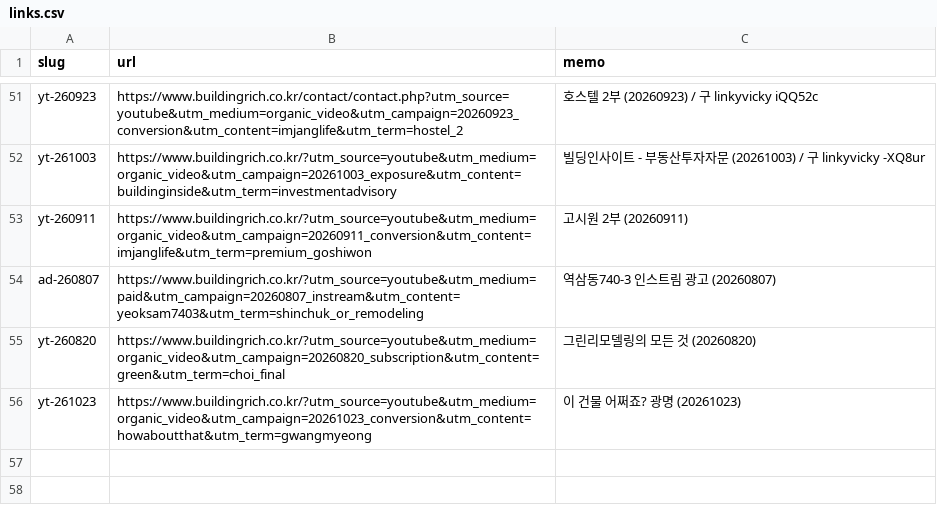
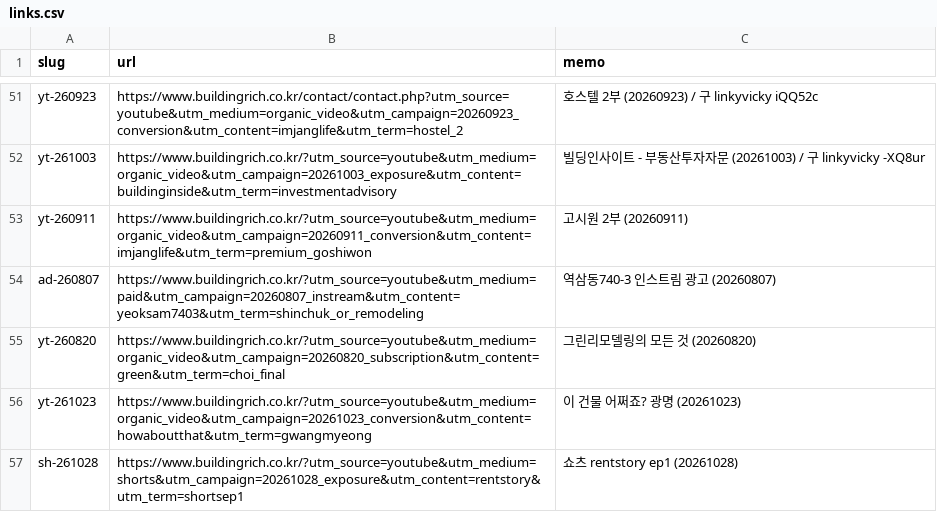
Before and after one commit to buildingnrich/buildingnrich, a CSV file: links.csv, drawn as a sheet; only a part is shown, gaps mark what is left out.

Commit message:
add sh-261028 (쇼츠 rentstory ep1)

```diff
--- a/links.csv
+++ b/links.csv
@@ -56 +56,2 @@ yt-260820,https://www.buildingrich.co.kr/?utm_source=youtube&utm_medium=organic_
 yt-261023,https://www.buildingrich.co.kr/?utm_source=youtube&utm_medium=organic_video&utm_campaign=20261023_conversion&utm_content=howaboutthat&utm_term=gwangmyeong,이 건물 어쩌죠? 광명 (20261023)
+sh-261028,https://www.buildingrich.co.kr/?utm_source=youtube&utm_medium=shorts&utm_campaign=20261028_exposure&utm_content=rentstory&utm_term=shortsep1,쇼츠 rentstory ep1 (20261028)
```
